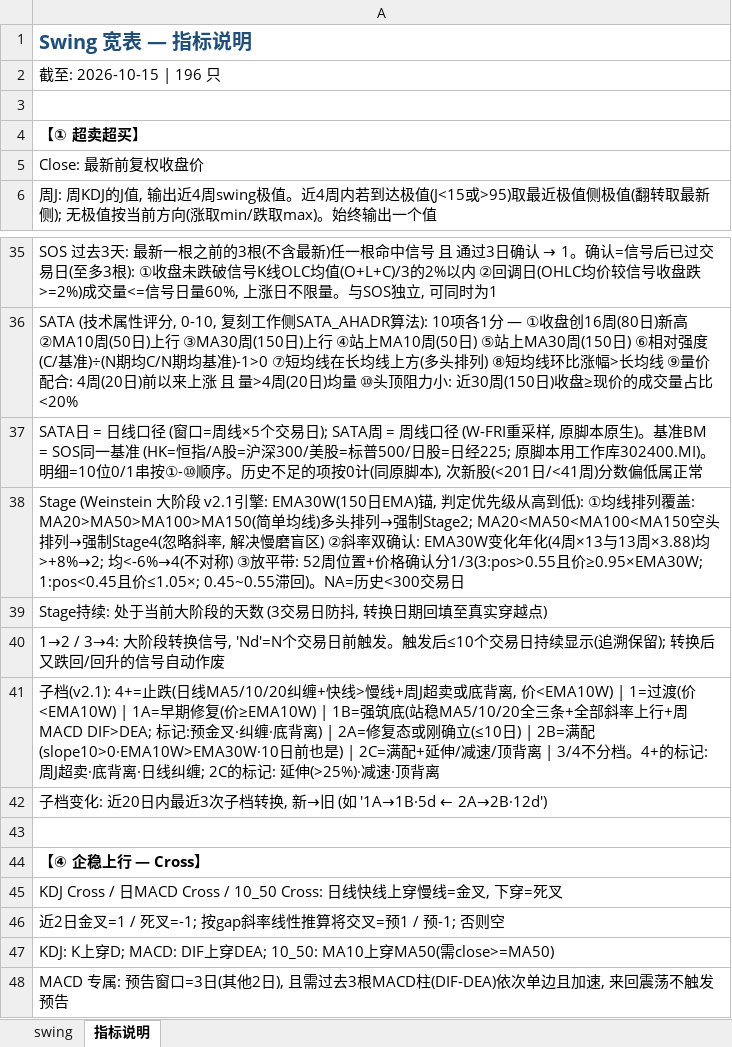
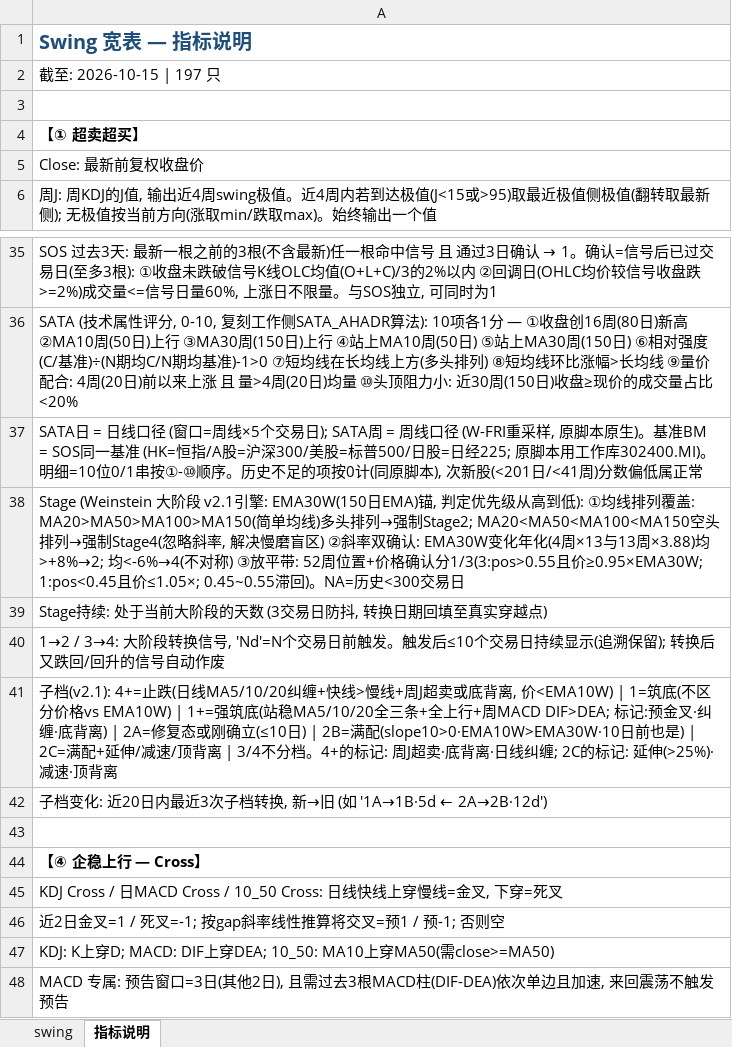
Before and after one commit to jibom/swing-pattern, an Excel workbook: OVERSEAS_Swing_Pattern.xlsx, sheet 指标说明, drawn as a sheet; only a part is shown, gaps mark what is left out; values as stored, in another font and other column widths than the file's, no borders; the diff names each change by its address in the sheet, - before the commit and + after, or states it on an @@ line.

```diff
--- a/OVERSEAS_Swing_Pattern.xlsx (sheet 指标说明)
+++ b/OVERSEAS_Swing_Pattern.xlsx (sheet 指标说明)
-A2: 截至: 2026-10-15 | 196 只
+A2: 截至: 2026-10-15 | 197 只
-A41: …价<EMA10W) | 1=过渡(价<EMA10W) | 1A=早期修复(价≥EMA10W) | 1B=强筑底(站稳MA5/10/20全三条+全部斜率上行+周…
+A41: …价<EMA10W) | 1=筑底(不区分价格vs EMA10W) | 1+=强筑底(站稳MA5/10/20全三条+全上行+周…
```
Also changed, not shown: sheet swing, 1 other file.
